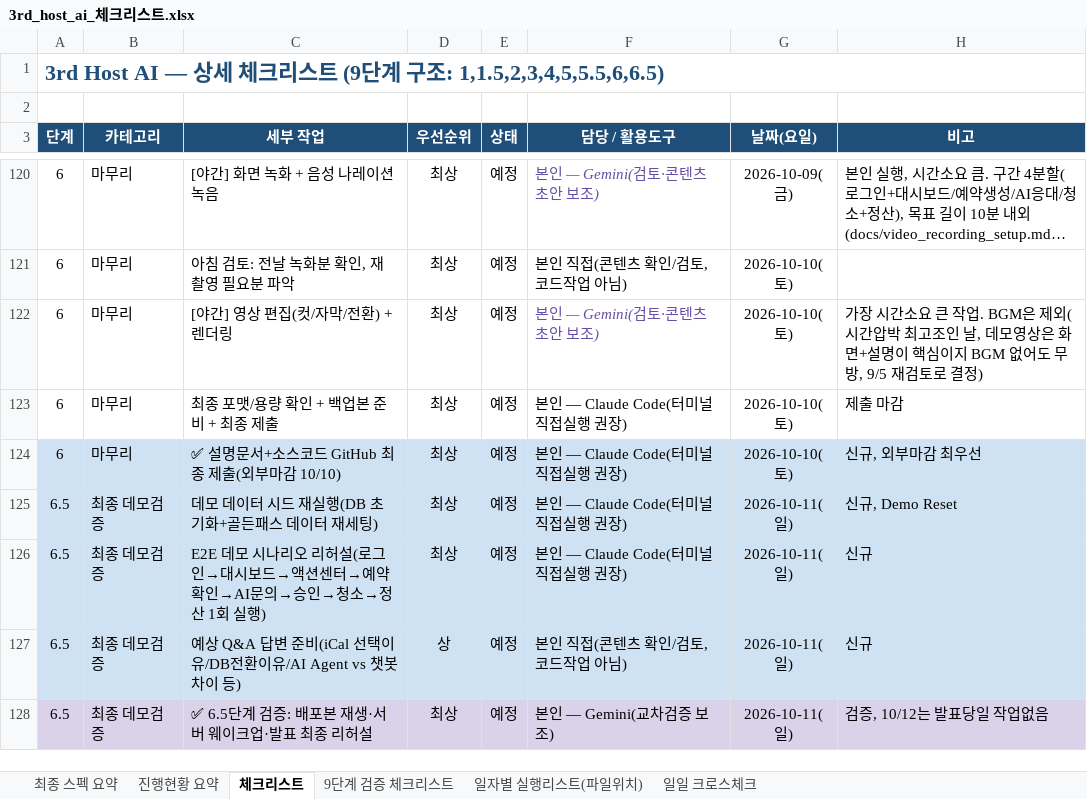
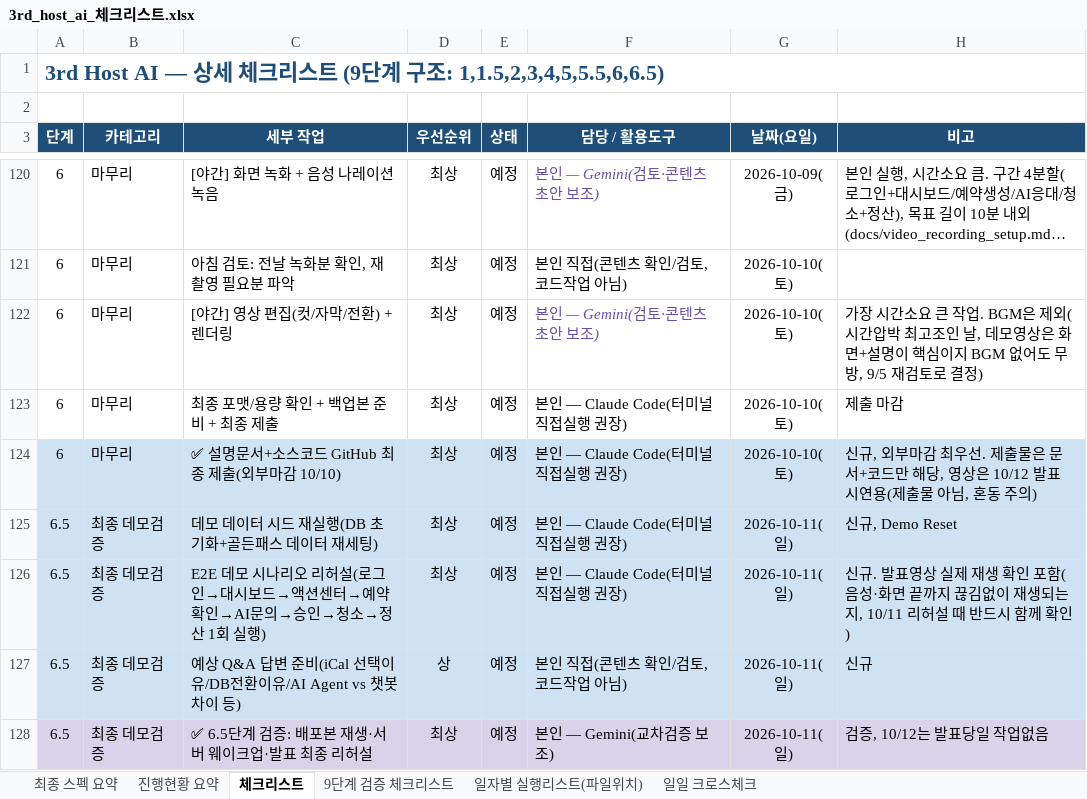
Before and after one commit to newrace4-arch/Host-ON-AI, an Excel workbook: 3rd_host_ai_체크리스트.xlsx, sheet 체크리스트, drawn as a sheet; only a part is shown, gaps mark what is left out; long unchanged cells end in …; values as stored, in another font and other column widths than the file's, no borders; conditional formats not drawn; the diff names each change by its address in the sheet, - before the commit and + after, or states it on an @@ line.

```diff
--- a/3rd_host_ai_체크리스트.xlsx (sheet 체크리스트)
+++ b/3rd_host_ai_체크리스트.xlsx (sheet 체크리스트)
-H124 (비고): 신규, 외부마감 최우선
+H124 (비고): 신규, 외부마감 최우선. 제출물은 문서+코드만 해당, 영상은 10/12 발표 시연용(제출물 아님, 혼동 주의)
-H126 (비고): 신규
+H126 (비고): 신규. 발표영상 실제 재생 확인 포함(음성·화면 끝까지 끊김없이 재생되는지, 10/11 리허설 때 반드시 함께 확인)
```
